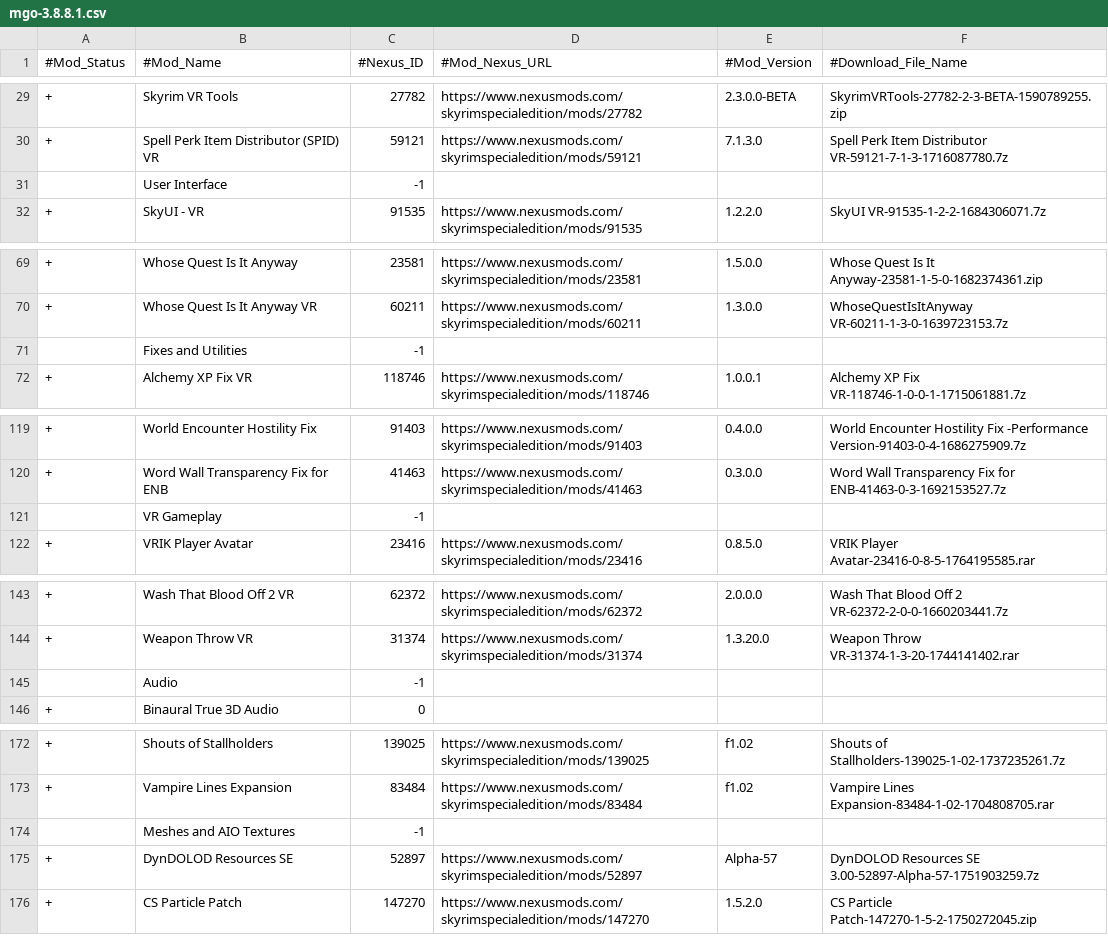
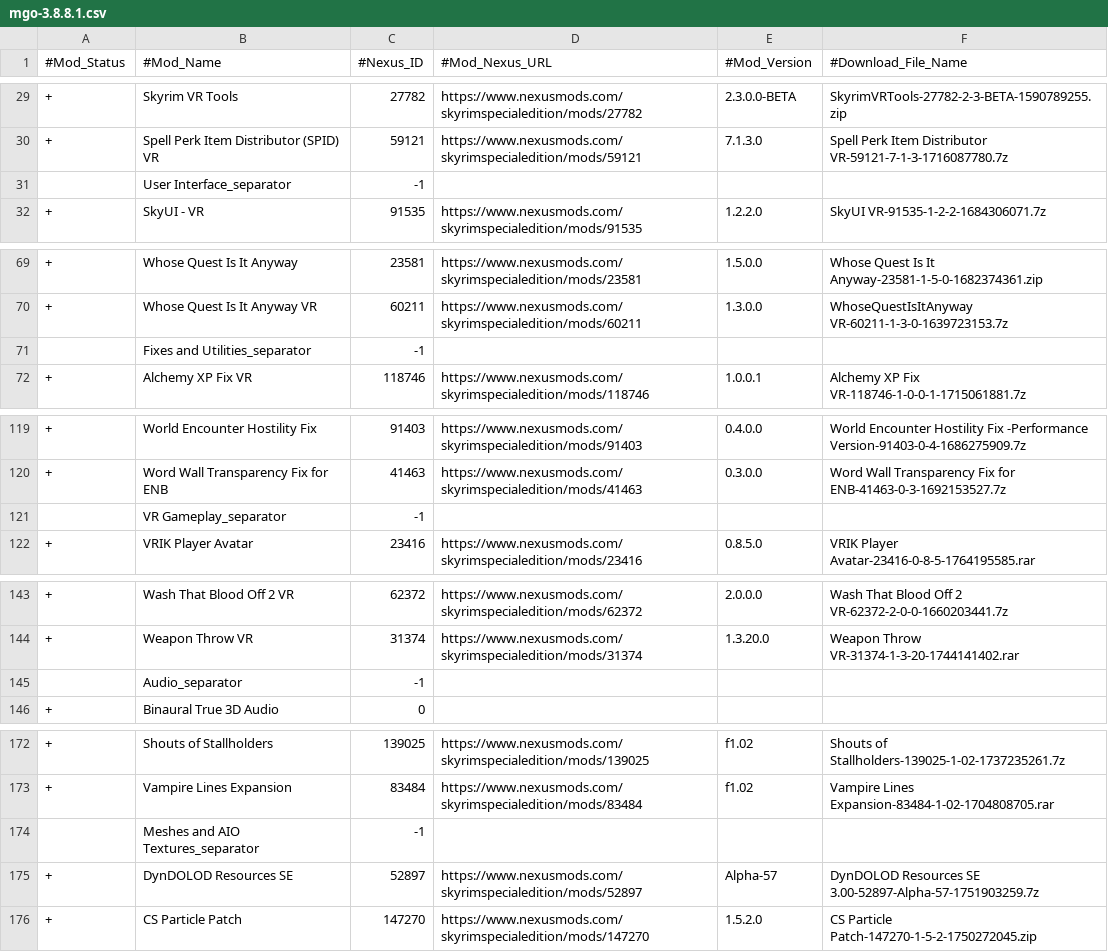
Before and after one commit to synergyvr-org/mgo, a CSV file: assets/mgo-3.8.8.1.csv, drawn as a sheet; only a part is shown, gaps mark what is left out; the diff covers the shown part only.

```diff
--- a/assets/mgo-3.8.8.1.csv
+++ b/assets/mgo-3.8.8.1.csv
@@ -30,3 +30,3 @@
 +,Spell Perk Item Distributor (SPID) VR,59121,https://www.nexusmods.com/skyrimspecialedition/mods/59121,7.1.3.0,Spell Perk Item Distributor VR-59121-7-1-3-1716087780.7z
-,User Interface,-1,,,
+,User Interface_separator,-1,,,
 +,SkyUI - VR,91535,https://www.nexusmods.com/skyrimspecialedition/mods/91535,1.2.2.0,SkyUI VR-91535-1-2-2-1684306071.7z
@@ -70,3 +70,3 @@
 +,Whose Quest Is It Anyway VR,60211,https://www.nexusmods.com/skyrimspecialedition/mods/60211,1.3.0.0,WhoseQuestIsItAnyway VR-60211-1-3-0-1639723153.7z
-,Fixes and Utilities,-1,,,
+,Fixes and Utilities_separator,-1,,,
 +,Alchemy XP Fix VR,118746,https://www.nexusmods.com/skyrimspecialedition/mods/118746,1.0.0.1,Alchemy XP Fix VR-118746-1-0-0-1-1715061881.7z
@@ -120,3 +120,3 @@
 +,Word Wall Transparency Fix for ENB,41463,https://www.nexusmods.com/skyrimspecialedition/mods/41463,0.3.0.0,Word Wall Transparency Fix for ENB-41463-0-3-1692153527.7z
-,VR Gameplay,-1,,,
+,VR Gameplay_separator,-1,,,
 +,VRIK Player Avatar,23416,https://www.nexusmods.com/skyrimspecialedition/mods/23416,0.8.5.0,VRIK Player Avatar-23416-0-8-5-1764195585.rar
@@ -144,3 +144,3 @@
 +,Weapon Throw VR,31374,https://www.nexusmods.com/skyrimspecialedition/mods/31374,1.3.20.0,Weapon Throw VR-31374-1-3-20-1744141402.rar
-,Audio,-1,,,
+,Audio_separator,-1,,,
 +,Binaural True 3D Audio,0,,,
@@ -173,3 +173,3 @@
 +,Vampire Lines Expansion,83484,https://www.nexusmods.com/skyrimspecialedition/mods/83484,f1.02,Vampire Lines Expansion-83484-1-02-1704808705.rar
-,Meshes and AIO Textures,-1,,,
+,Meshes and AIO Textures_separator,-1,,,
 +,DynDOLOD Resources SE,52897,https://www.nexusmods.com/skyrimspecialedition/mods/52897,Alpha-57,DynDOLOD Resources SE 3.00-52897-Alpha-57-1751903259.7z
```
Also changed, not shown: 71 edited cells elsewhere in this file, 15 other files.
